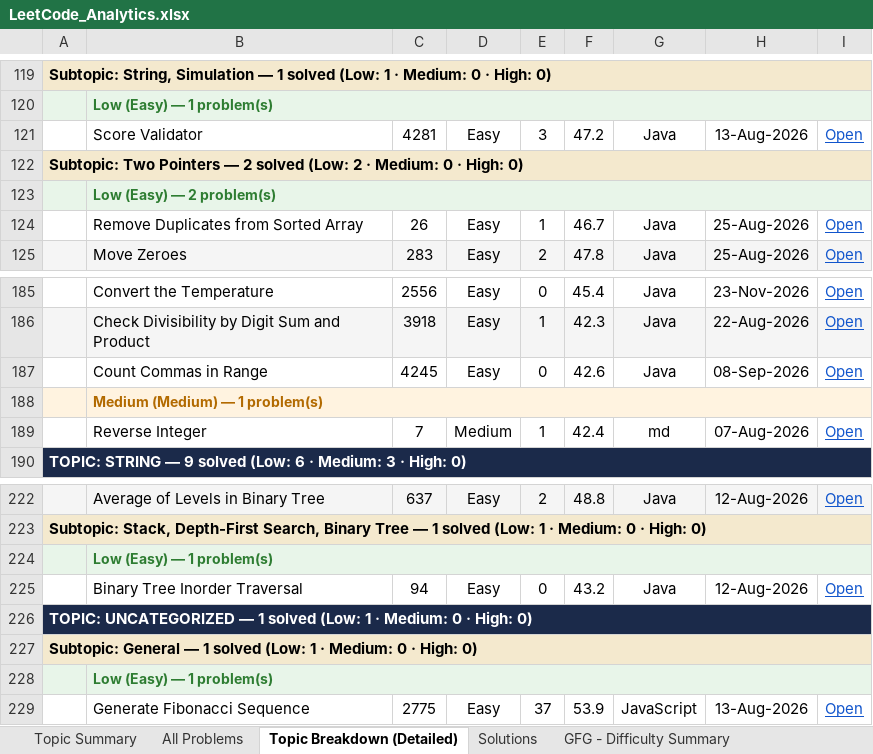
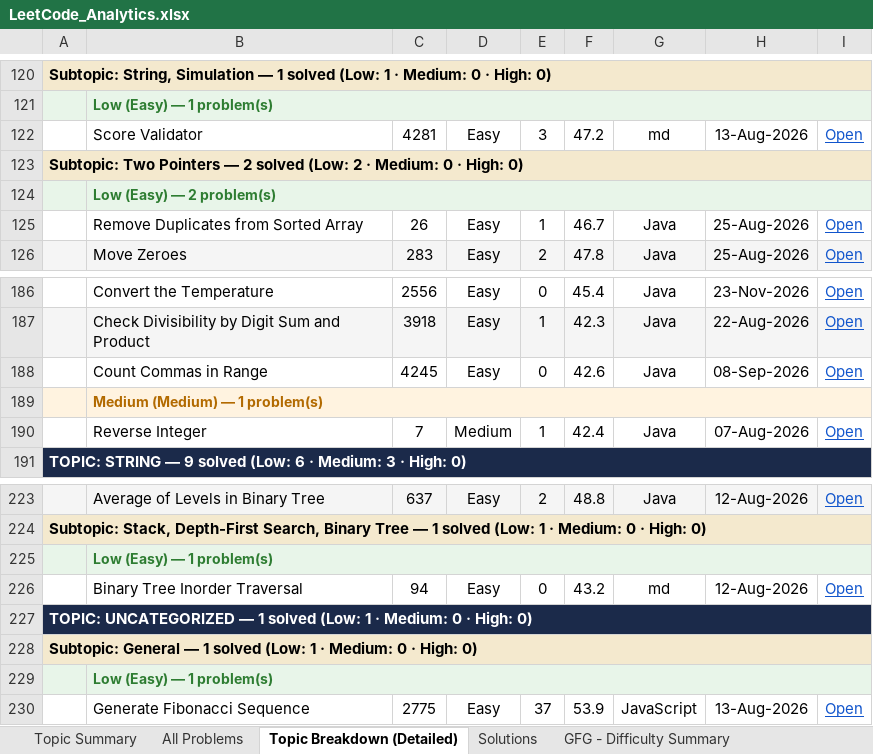
Before and after one commit to jaganathan-v/LeetCode_solutions, an Excel workbook: reports/LeetCode_Analytics.xlsx, sheet Topic Breakdown (Detailed), drawn as a sheet; only a part is shown, gaps mark what is left out; values as stored, in another font and other column widths than the file's, no borders; addresses are those after the commit; the diff covers the shown part only; the diff names each change by its address in the sheet, - before the commit and + after, or states it on an @@ line.

```diff
--- a/reports/LeetCode_Analytics.xlsx (sheet Topic Breakdown (Detailed))
+++ b/reports/LeetCode_Analytics.xlsx (sheet Topic Breakdown (Detailed))
-G122: Java
+G122: md
-G190: md
+G190: Java
-G226: Java
+G226: md
```
Also changed, not shown: 1 added row, 9 edited cells and cell formats elsewhere in this sheet, sheet Solutions, sheet All Problems, sheet Topic Summary, sheet Cross-Platform Summary, 1 other file.
